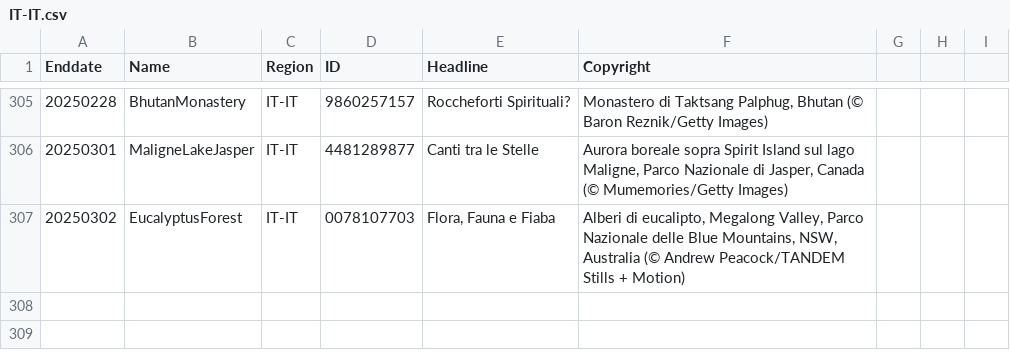
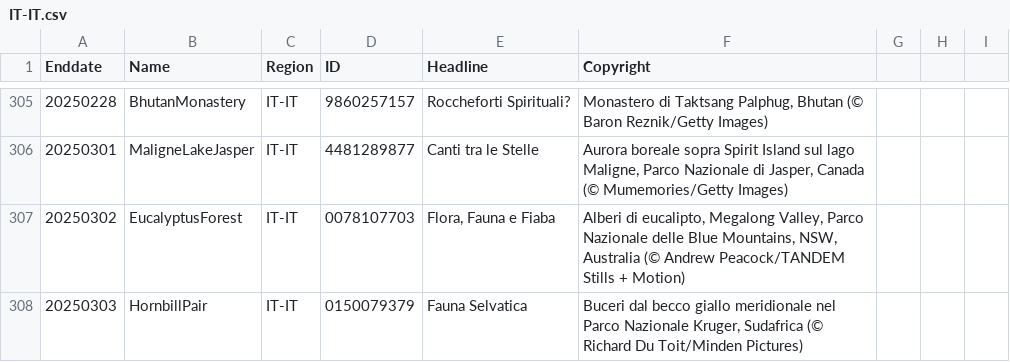
Before and after one commit to taumasyang/imageArchive, a CSV file: metadata/IT-IT.csv, drawn as a sheet; only a part is shown, gaps mark what is left out.

```diff
--- a/metadata/IT-IT.csv
+++ b/metadata/IT-IT.csv
@@ -307 +307,2 @@ Enddate,Name,Region,ID,Headline,Copyright
 20250302,EucalyptusForest,IT-IT,0078107703,"Flora, Fauna e Fiaba","Alberi di eucalipto, Megalong Valley, Parco Nazionale delle Blue Mountains, NSW, Australia (© Andrew Peacock/TANDEM Stills + Motion)"
+20250303,HornbillPair,IT-IT,0150079379,"Fauna Selvatica","Buceri dal becco giallo meridionale nel Parco Nazionale Kruger, Sudafrica (© Richard Du Toit/Minden Pictures)"
```
Also changed, not shown: metadata/DE-DE.csv, metadata/JA-JP.csv, 11 other files.
